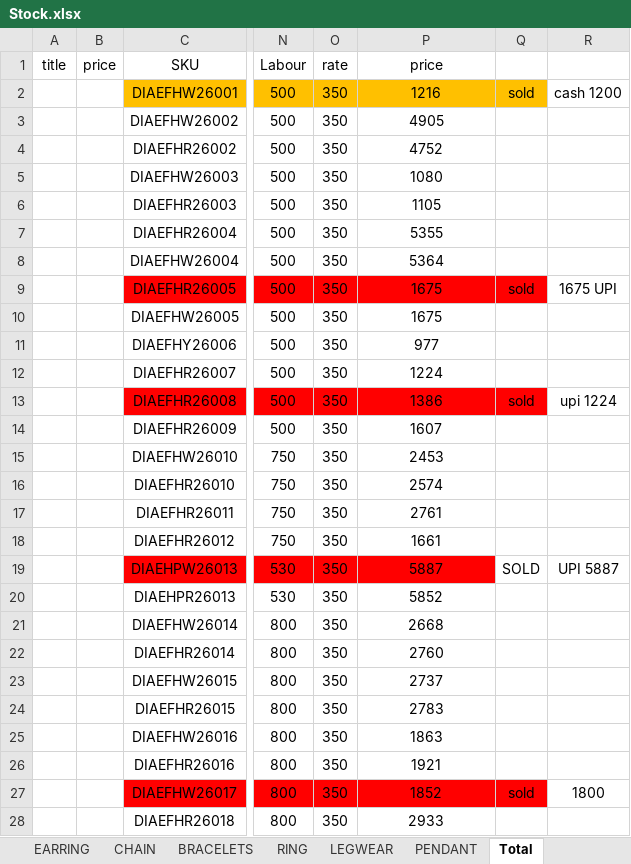
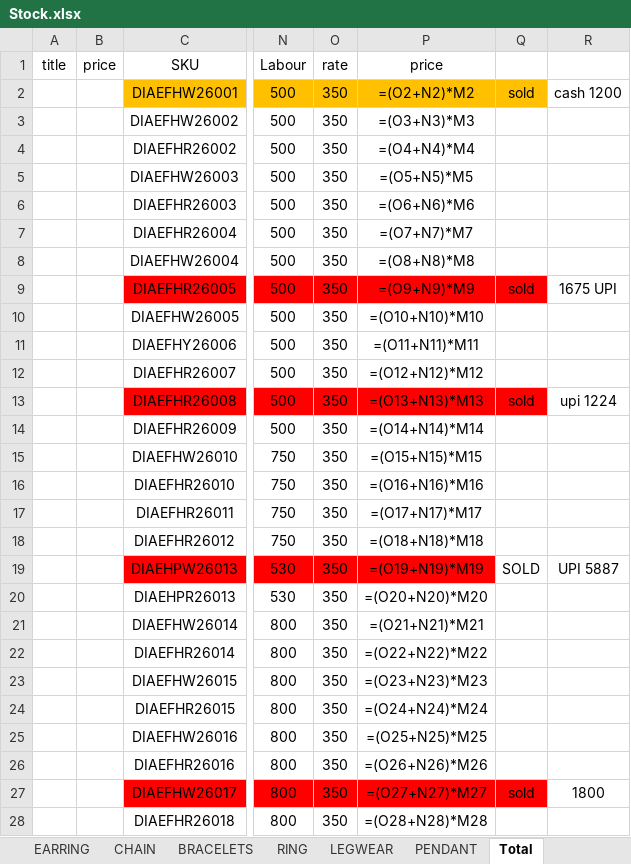
Before and after one commit to kashewknutt/imagegen, an Excel workbook: Stock.xlsx, sheet Total, drawn as a sheet; only a part is shown, gaps mark what is left out; values as stored, in another font and other column widths than the file's, no borders; formulas without a stored value are shown as written; the diff covers the shown part only; the diff names each change by its address in the sheet, - before the commit and + after, or states it on an @@ line.

```diff
--- a/Stock.xlsx (sheet Total)
+++ b/Stock.xlsx (sheet Total)
-P2 (price): 1216
+P2 (price): =(O2+N2)*M2
-P3 (price): 4905
+P3 (price): =(O3+N3)*M3
-P4 (price): 4752
+P4 (price): =(O4+N4)*M4
-P5 (price): 1080
+P5 (price): =(O5+N5)*M5
-P6 (price): 1105
+P6 (price): =(O6+N6)*M6
-P7 (price): 5355
+P7 (price): =(O7+N7)*M7
-P8 (price): 5364
+P8 (price): =(O8+N8)*M8
-P9 (price): 1675
+P9 (price): =(O9+N9)*M9
-P10 (price): 1675
+P10 (price): =(O10+N10)*M10
-P11 (price): 977
+P11 (price): =(O11+N11)*M11
-P12 (price): 1224
+P12 (price): =(O12+N12)*M12
-P13 (price): 1386
+P13 (price): =(O13+N13)*M13
-P14 (price): 1607
+P14 (price): =(O14+N14)*M14
-P15 (price): 2453
+P15 (price): =(O15+N15)*M15
-P16 (price): 2574
+P16 (price): =(O16+N16)*M16
-P17 (price): 2761
+P17 (price): =(O17+N17)*M17
-P18 (price): 1661
+P18 (price): =(O18+N18)*M18
-P19 (price): 5887
+P19 (price): =(O19+N19)*M19
-P20 (price): 5852
+P20 (price): =(O20+N20)*M20
-P21 (price): 2668
+P21 (price): =(O21+N21)*M21
-P22 (price): 2760
+P22 (price): =(O22+N22)*M22
-P23 (price): 2737
+P23 (price): =(O23+N23)*M23
-P24 (price): 2783
+P24 (price): =(O24+N24)*M24
-P25 (price): 1863
+P25 (price): =(O25+N25)*M25
-P26 (price): 1921
+P26 (price): =(O26+N26)*M26
-P27 (price): 1852
+P27 (price): =(O27+N27)*M27
-P28 (price): 2933
+P28 (price): =(O28+N28)*M28
```
Also changed, not shown: 1 removed row and 473 edited cells elsewhere in this sheet, sheet LEGWEAR, sheet PENDANT, sheet CHAIN, sheet BRACELETS, sheet EARRING, sheet RING, 6 other files.
